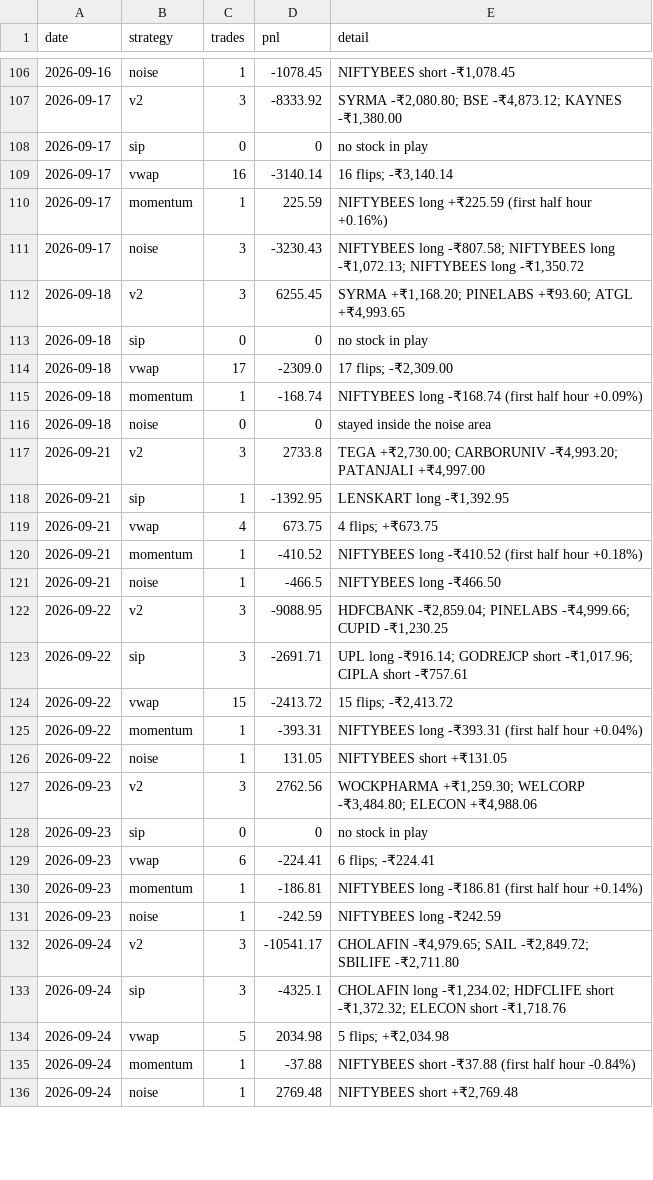
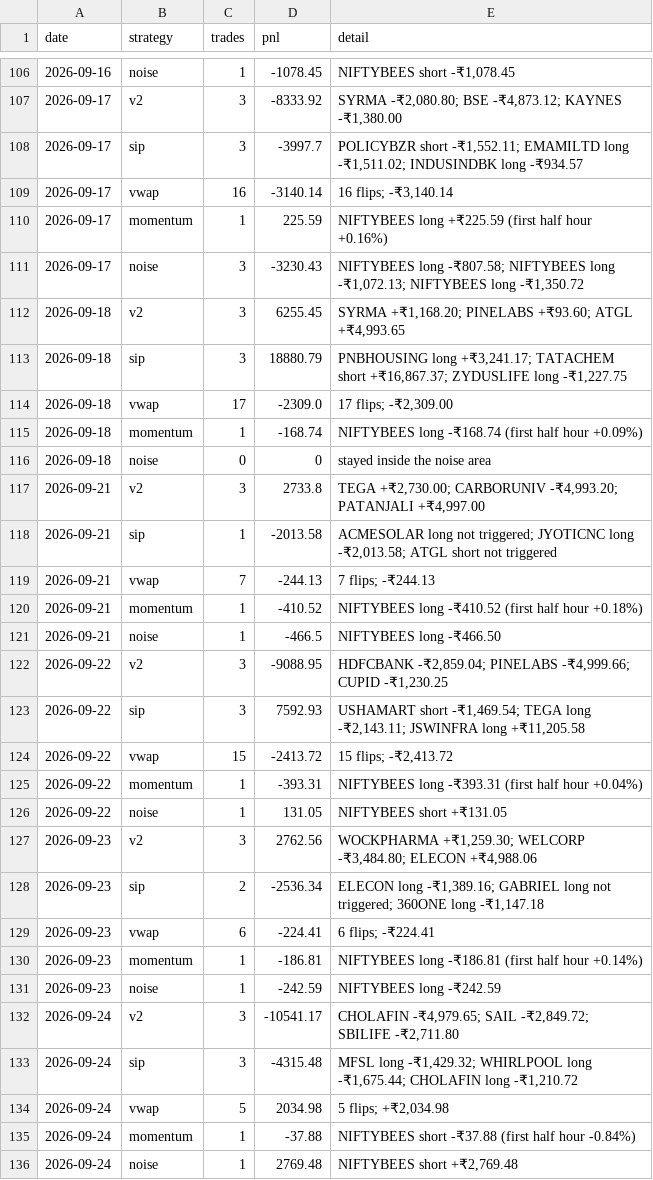
Before and after one commit to Adit0396/AlgoTrading, a CSV file: forward-test-data-india/review/race.csv, drawn as a sheet; only a part is shown, gaps mark what is left out; the diff covers the shown part only.

```diff
--- a/forward-test-data-india/review/race.csv
+++ b/forward-test-data-india/review/race.csv
@@ -107,3 +107,3 @@ date,strategy,trades,pnl,detail
 2026-09-17,v2,3,-8333.92,"SYRMA -₹2,080.80; BSE -₹4,873.12; KAYNES -₹1,380.00"
-2026-09-17,sip,0,0,no stock in play
+2026-09-17,sip,3,-3997.7,"POLICYBZR short -₹1,552.11; EMAMILTD long -₹1,511.02; INDUSINDBK long -₹934.57"
 2026-09-17,vwap,16,-3140.14,"16 flips; -₹3,140.14"
@@ -112,3 +112,3 @@ date,strategy,trades,pnl,detail
 2026-09-18,v2,3,6255.45,"SYRMA +₹1,168.20; PINELABS +₹93.60; ATGL +₹4,993.65"
-2026-09-18,sip,0,0,no stock in play
+2026-09-18,sip,3,18880.79,"PNBHOUSING long +₹3,241.17; TATACHEM short +₹16,867.37; ZYDUSLIFE long -₹1,227.75"
 2026-09-18,vwap,17,-2309.0,"17 flips; -₹2,309.00"
@@ -117,4 +117,4 @@ date,strategy,trades,pnl,detail
 2026-09-21,v2,3,2733.8,"TEGA +₹2,730.00; CARBORUNIV -₹4,993.20; PATANJALI +₹4,997.00"
-2026-09-21,sip,1,-1392.95,"LENSKART long -₹1,392.95"
-2026-09-21,vwap,4,673.75,4 flips; +₹673.75
+2026-09-21,sip,1,-2013.58,"ACMESOLAR long not triggered; JYOTICNC long -₹2,013.58; ATGL short not triggered"
+2026-09-21,vwap,7,-244.13,7 flips; -₹244.13
 2026-09-21,momentum,1,-410.52,NIFTYBEES long -₹410.52 (first half hour +0.18%)
@@ -122,3 +122,3 @@ date,strategy,trades,pnl,detail
 2026-09-22,v2,3,-9088.95,"HDFCBANK -₹2,859.04; PINELABS -₹4,999.66; CUPID -₹1,230.25"
-2026-09-22,sip,3,-2691.71,"UPL long -₹916.14; GODREJCP short -₹1,017.96; CIPLA short -₹757.61"
+2026-09-22,sip,3,7592.93,"USHAMART short -₹1,469.54; TEGA long -₹2,143.11; JSWINFRA long +₹11,205.58"
 2026-09-22,vwap,15,-2413.72,"15 flips; -₹2,413.72"
@@ -127,3 +127,3 @@ date,strategy,trades,pnl,detail
 2026-09-23,v2,3,2762.56,"WOCKPHARMA +₹1,259.30; WELCORP -₹3,484.80; ELECON +₹4,988.06"
-2026-09-23,sip,0,0,no stock in play
+2026-09-23,sip,2,-2536.34,"ELECON long -₹1,389.16; GABRIEL long not triggered; 360ONE long -₹1,147.18"
 2026-09-23,vwap,6,-224.41,6 flips; -₹224.41
@@ -132,3 +132,3 @@ date,strategy,trades,pnl,detail
 2026-09-24,v2,3,-10541.17,"CHOLAFIN -₹4,979.65; SAIL -₹2,849.72; SBILIFE -₹2,711.80"
-2026-09-24,sip,3,-4325.1,"CHOLAFIN long -₹1,234.02; HDFCLIFE short -₹1,372.32; ELECON short -₹1,718.76"
+2026-09-24,sip,3,-4315.48,"MFSL long -₹1,429.32; WHIRLPOOL long -₹1,675.44; CHOLAFIN long -₹1,210.72"
 2026-09-24,vwap,5,2034.98,"5 flips; +₹2,034.98"
```
Also changed, not shown: 170 edited cells elsewhere in this file, forward-test-data-india/review/candidates.csv, 5 other files.
